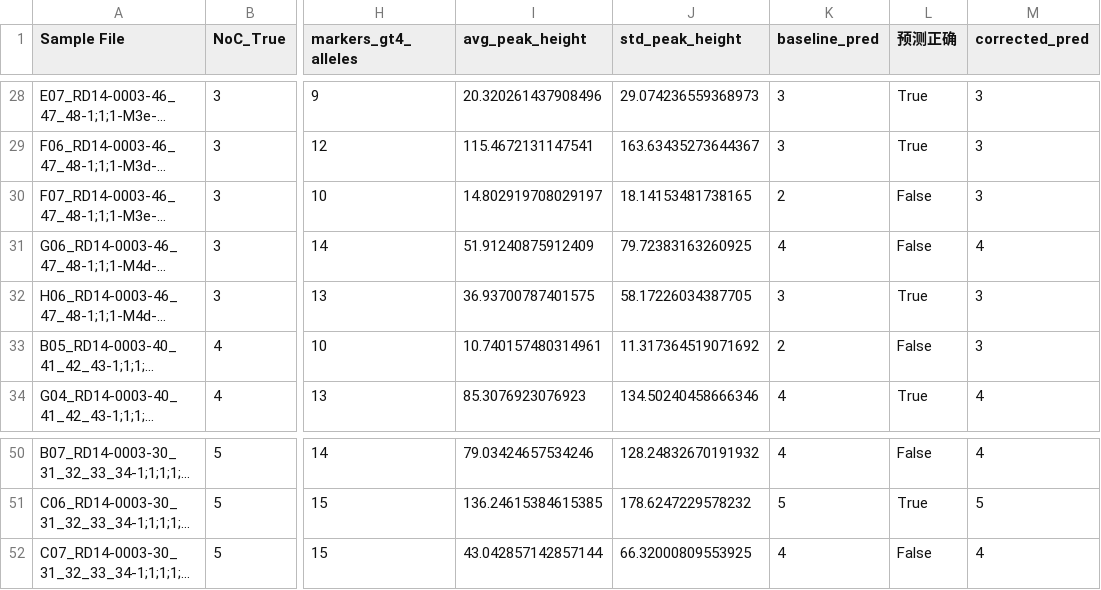
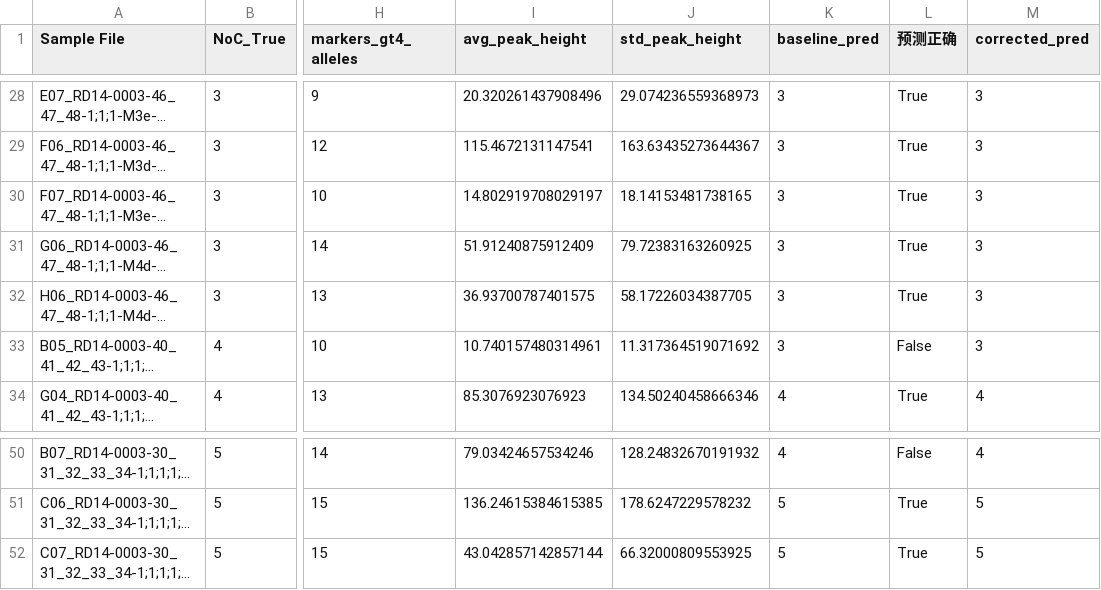
Before and after one commit to Yiwan233/2025-, a CSV file: Q1/prob1_features_v2.9.csv, drawn as a sheet; only a part is shown, gaps mark what is left out; long unchanged cells end in …; the diff covers the shown part only; the diff names each change by its address in the sheet, - before the commit and + after, or states it on an @@ line.

```diff
--- a/Q1/prob1_features_v2.9.csv
+++ b/Q1/prob1_features_v2.9.csv
-K30 (baseline_pred): 2
+K30 (baseline_pred): 3
-L30:L31 (预测正确): False
+L30:L31 (预测正确): True
-K31 (baseline_pred): 4
+K31 (baseline_pred): 3
-M31 (corrected_pred): 4
+M31 (corrected_pred): 3
-K33 (baseline_pred): 2
+K33 (baseline_pred): 3
-K52 (baseline_pred): 4
+K52 (baseline_pred): 5
-L52 (预测正确): False
+L52 (预测正确): True
-M52 (corrected_pred): 4
+M52 (corrected_pred): 5
```
Also changed, not shown: 22 edited cells elsewhere in this file, 32 other files.
